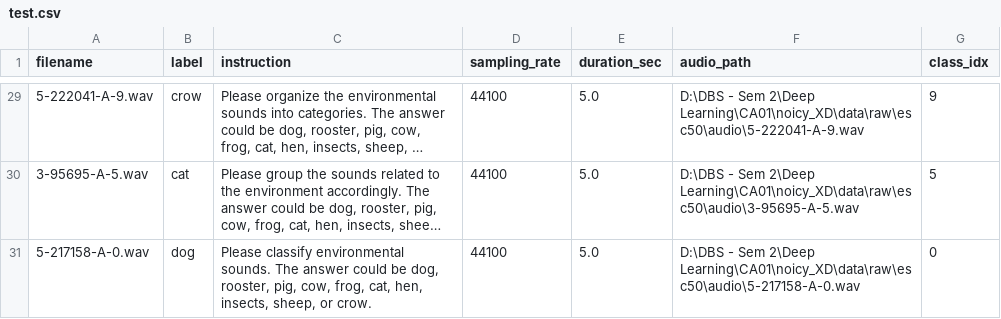
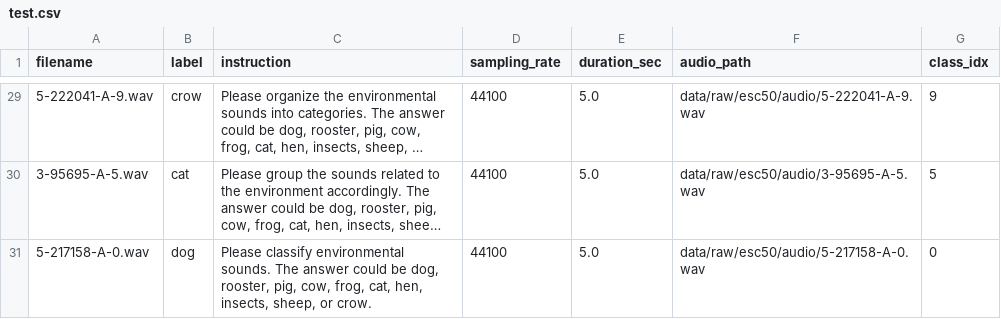
Before and after one commit to nadeeshaJ/NoicyXD---Nadeesha-Jayasuriya--20093736---B9AI104---CA01-, a CSV file: data/splits/esc50_animals/test.csv, drawn as a sheet; only a part is shown, gaps mark what is left out; long unchanged cells end in …; the diff covers the shown part only; the diff names each change by its address in the sheet, - before the commit and + after, or states it on an @@ line.

```diff
--- a/data/splits/esc50_animals/test.csv
+++ b/data/splits/esc50_animals/test.csv
-F29 (audio_path): D:\DBS - Sem 2\Deep Learning\CA01\noicy_XD\data\raw\esc50\audio\5-222041-A-9.wav
+F29 (audio_path): data/raw/esc50/audio/5-222041-A-9.wav
-F30 (audio_path): D:\DBS - Sem 2\Deep Learning\CA01\noicy_XD\data\raw\esc50\audio\3-95695-A-5.wav
+F30 (audio_path): data/raw/esc50/audio/3-95695-A-5.wav
-F31 (audio_path): D:\DBS - Sem 2\Deep Learning\CA01\noicy_XD\data\raw\esc50\audio\5-217158-A-0.wav
+F31 (audio_path): data/raw/esc50/audio/5-217158-A-0.wav
```
Also changed, not shown: 27 edited cells elsewhere in this file, data/splits/esc50_animals/test_processed.csv, data/splits/esc50_animals/val.csv, 13 other files.
